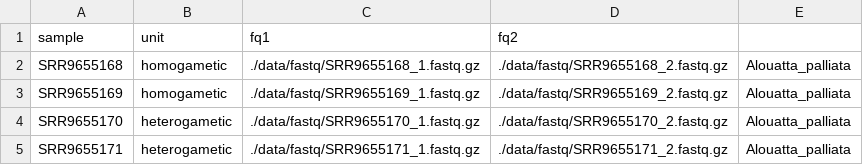
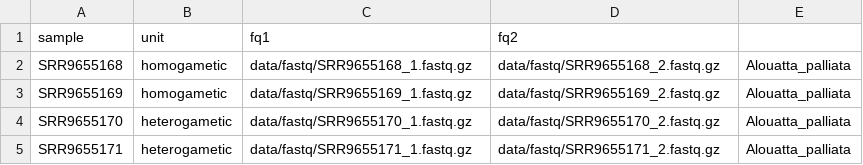
Before and after one commit to hsigeman/findZX, a TSV file: config/Manuscript_data/Alouatta_palliata_units.tsv, drawn as a sheet.

```diff
--- a/config/Manuscript_data/Alouatta_palliata_units.tsv
+++ b/config/Manuscript_data/Alouatta_palliata_units.tsv
@@ -1,5 +1,5 @@
 sample	unit	fq1	fq2
-SRR9655168	homogametic	./data/fastq/SRR9655168_1.fastq.gz	./data/fastq/SRR9655168_2.fastq.gz	Alouatta_palliata
-SRR9655169	homogametic	./data/fastq/SRR9655169_1.fastq.gz	./data/fastq/SRR9655169_2.fastq.gz	Alouatta_palliata
-SRR9655170	heterogametic	./data/fastq/SRR9655170_1.fastq.gz	./data/fastq/SRR9655170_2.fastq.gz	Alouatta_palliata
-SRR9655171	heterogametic	./data/fastq/SRR9655171_1.fastq.gz	./data/fastq/SRR9655171_2.fastq.gz	Alouatta_palliata
+SRR9655168	homogametic	data/fastq/SRR9655168_1.fastq.gz	data/fastq/SRR9655168_2.fastq.gz	Alouatta_palliata
+SRR9655169	homogametic	data/fastq/SRR9655169_1.fastq.gz	data/fastq/SRR9655169_2.fastq.gz	Alouatta_palliata
+SRR9655170	heterogametic	data/fastq/SRR9655170_1.fastq.gz	data/fastq/SRR9655170_2.fastq.gz	Alouatta_palliata
+SRR9655171	heterogametic	data/fastq/SRR9655171_1.fastq.gz	data/fastq/SRR9655171_2.fastq.gz	Alouatta_palliata
```
Also changed, not shown: config/Manuscript_data/Calidris_pugnax_units.tsv, config/Manuscript_data/Poecilia_reticulata_2_units.tsv, 8 other files.
